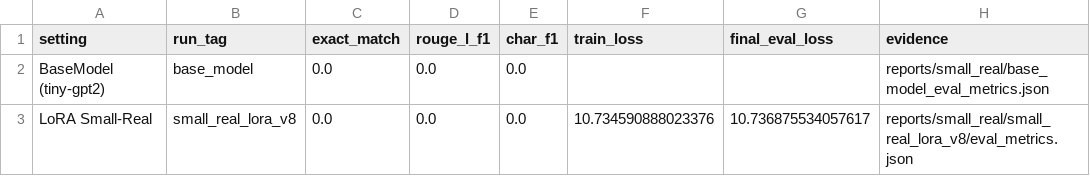
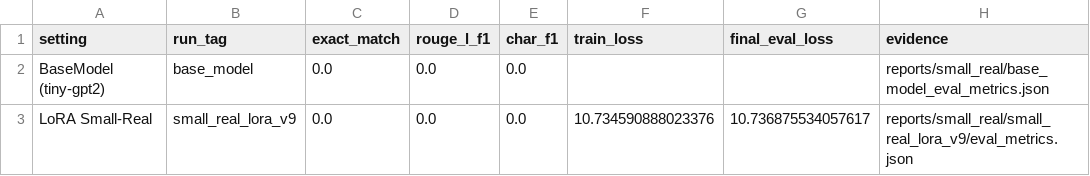
Before and after one commit to SansAppel-PW/MedLLM, a CSV file: reports/thesis_assets/tables/main_results_small_real.csv, drawn as a sheet.

```diff
--- a/reports/thesis_assets/tables/main_results_small_real.csv
+++ b/reports/thesis_assets/tables/main_results_small_real.csv
@@ -2,2 +2,2 @@ setting,run_tag,exact_match,rouge_l_f1,char_f1,train_loss,final_eval_loss,eviden
 BaseModel (tiny-gpt2),base_model,0.0,0.0,0.0,,,reports/small_real/base_model_eval_metrics.json
-LoRA Small-Real,small_real_lora_v8,0.0,0.0,0.0,10.734590888023376,10.736875534057617,reports/small_real/small_real_lora_v8/eval_metrics.json
+LoRA Small-Real,small_real_lora_v9,0.0,0.0,0.0,10.734590888023376,10.736875534057617,reports/small_real/small_real_lora_v9/eval_metrics.json
```
Also changed, not shown: reports/thesis_assets/tables/ablation_small_real_runs.csv, reports/thesis_assets/tables/baseline_audit_table.csv, 33 other files.
